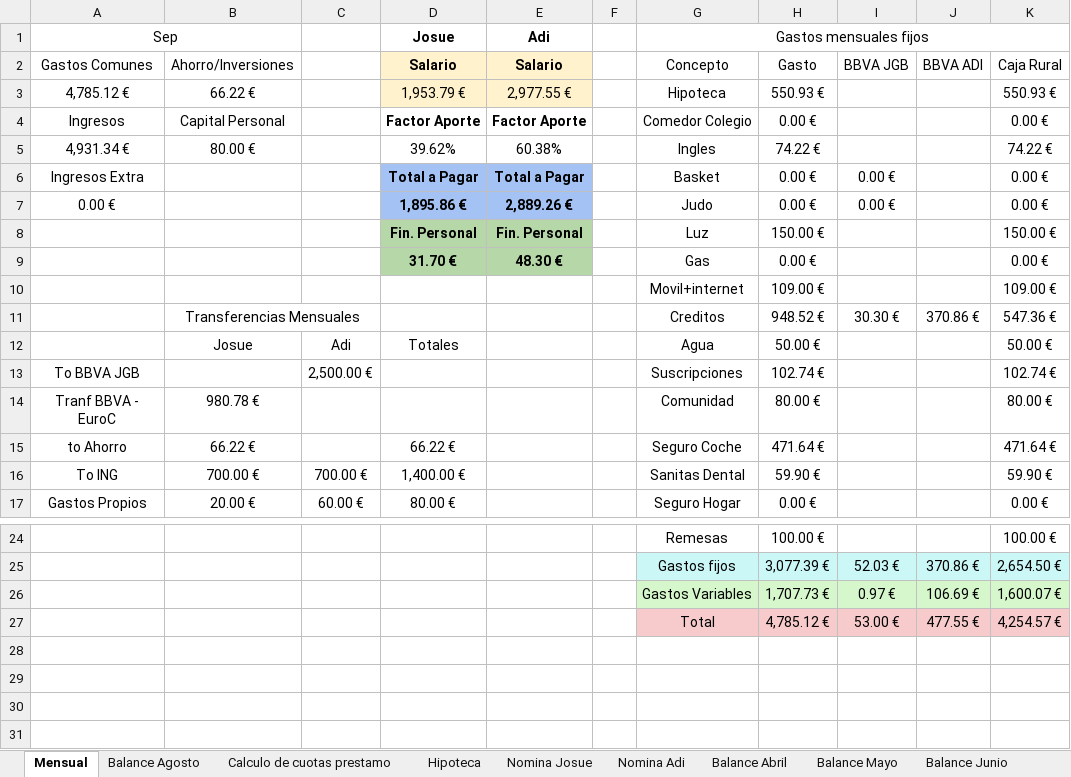
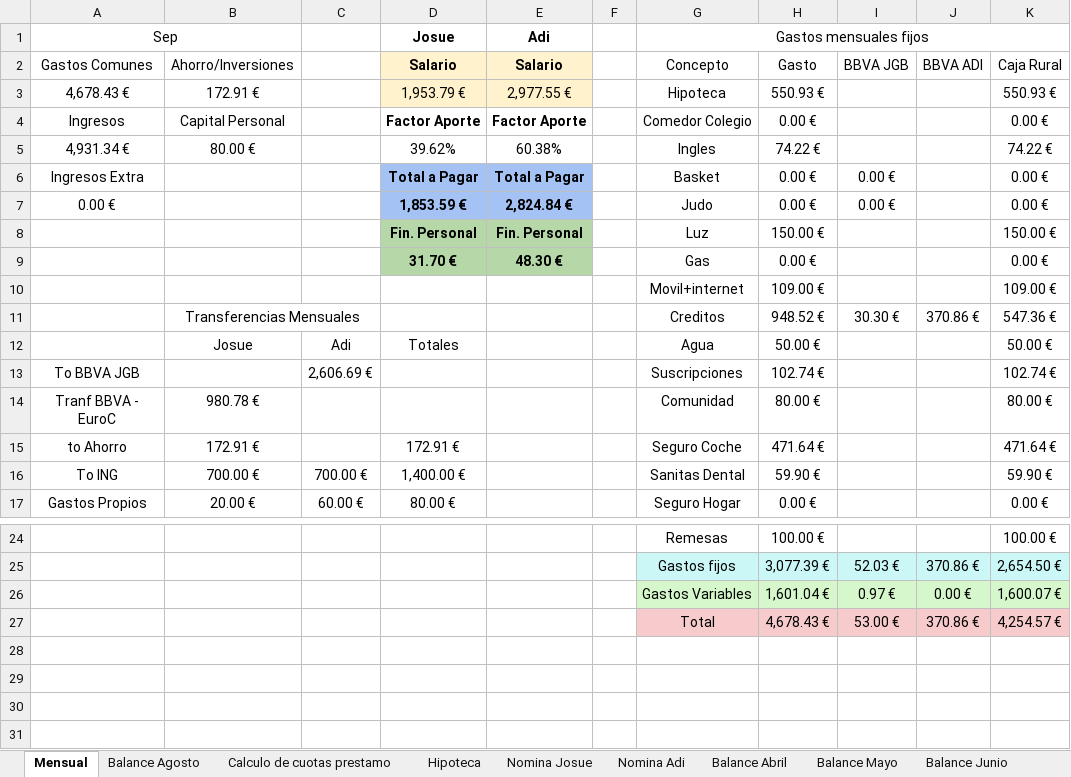
Before and after one commit to josuegbl/personalfin, an Excel workbook: Pagos A cuenta.xlsx, sheet Mensual, drawn as a sheet; only a part is shown, gaps mark what is left out; values as stored, in another font and other column widths than the file's, no borders; charts and pictures not drawn; the diff names each change by its address in the sheet, - before the commit and + after, or states it on an @@ line.

```diff
--- a/Pagos A cuenta.xlsx (sheet Mensual)
+++ b/Pagos A cuenta.xlsx (sheet Mensual)
-A3 (Sep): 4,785.12 €
+A3 (Sep): 4,678.43 €
-B3: 66.22 €
+B3: 172.91 €
-D7 (Josue): 1,895.86 €
+D7 (Josue): 1,853.59 €
-E7 (Adi): 2,889.26 €
+E7 (Adi): 2,824.84 €
-C13: 2,500.00 €
+C13: 2,606.69 €
-B15: 66.22 €
+B15: 172.91 €
-D15 (Josue): 66.22 €
+D15 (Josue): 172.91 €
-H26: 1,707.73 €
+H26: 1,601.04 €
-J26: 106.69 €
+J26: 0.00 €
-H27: 4,785.12 €
+H27: 4,678.43 €
-J27: 477.55 €
+J27: 370.86 €
```
Also changed, not shown: sheet Calculo de cuotas prestamo, sheet Hipoteca, 37 other files.
